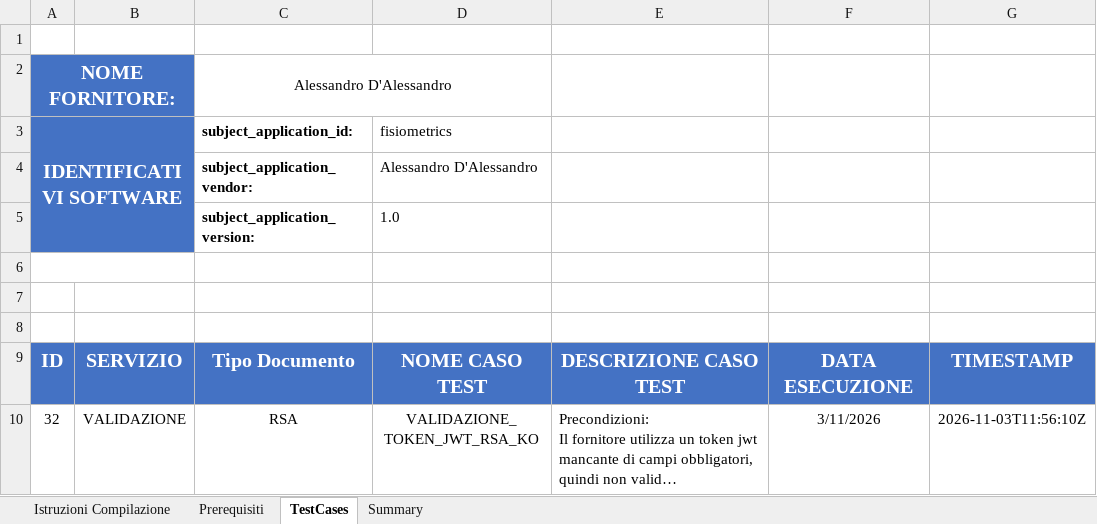
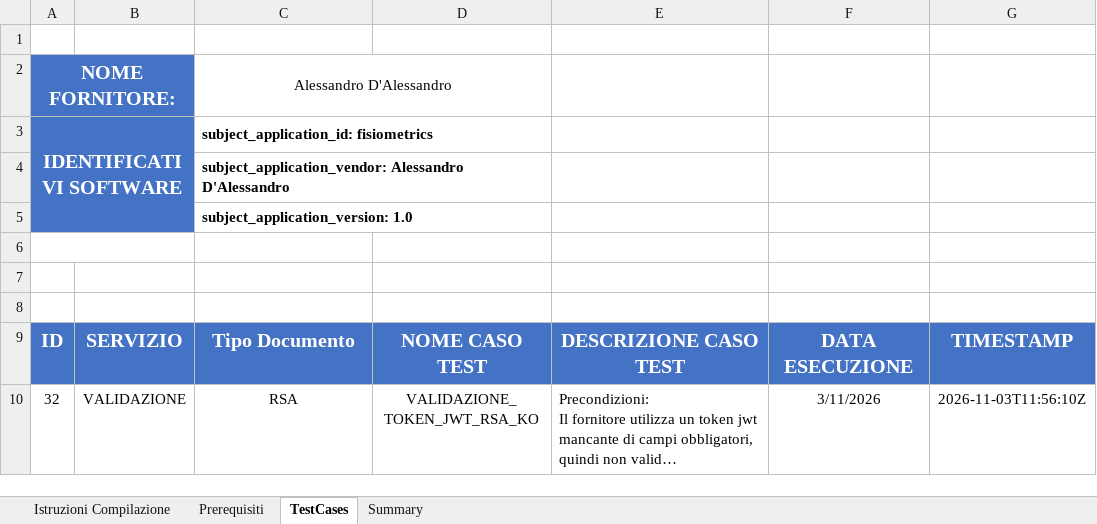
Before and after one commit to ClaudioCanini/it-fse-accreditamento-v2, an Excel workbook: GATEWAY/A1#111#FISIOMETRICSXX/Alessandro_DAlessandro/fisiometrics/1.0/report-checklist.xlsx, sheet TestCases, drawn as a sheet; only a part is shown; long unchanged cells end in …; values as stored, in another font and other column widths than the file's, no borders; removed rows and columns are numbered as before the commit, all else as after; rows hold the shown columns only; the diff names each change by its address in the sheet, - before the commit and + after, or states it on an @@ line.

Commit message:
Allinea gli identificativi della checklist al formato richiesto dal team FSE

```diff
--- a/GATEWAY/A1#111#FISIOMETRICSXX/Alessandro_DAlessandro/fisiometrics/1.0/report-checklist.xlsx (sheet TestCases)
+++ b/GATEWAY/A1#111#FISIOMETRICSXX/Alessandro_DAlessandro/fisiometrics/1.0/report-checklist.xlsx (sheet TestCases)
-C3: subject_application_id:
+C3: subject_application_id: fisiometrics
+C3:D3 merged
-D3: fisiometrics
+D3: (empty)
-row 4:  |  | subject_application_vendor: | Alessandro D'Alessandro
-row 5:  |  | subject_application_version: | 1.0
+row 4:  |  | subject_application_vendor: Alessandro D'Alessandro
+row 5:  |  | subject_application_version: 1.0
```
